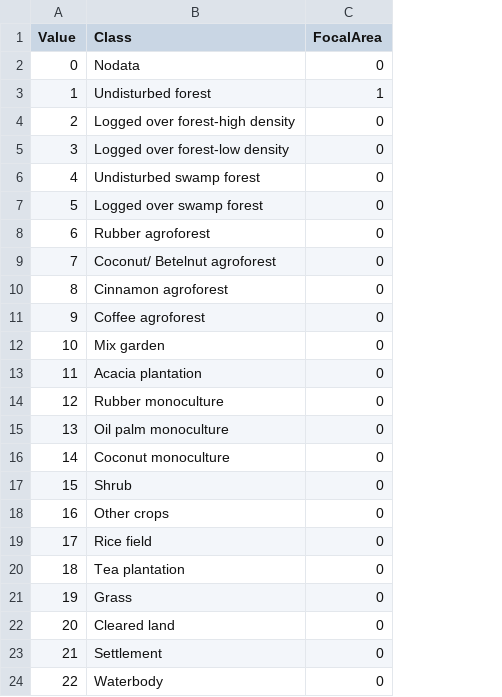
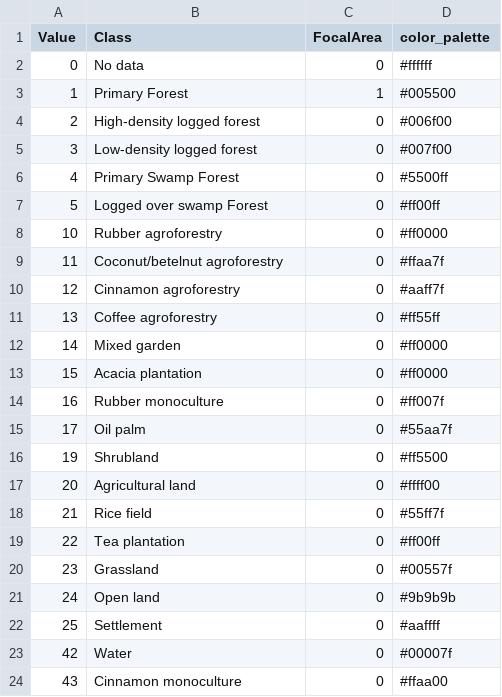
Before and after one commit to icraf-indonesia/lumens-shiny, a CSV file: data/table/Tabel_focal_area_Bungo.csv, drawn as a sheet; removed rows and columns are numbered as before the commit, all else as after; the diff names each change by its address in the sheet, - before the commit and + after, or states it on an @@ line.

Commit message:
#9 update contrast table and focal area table

```diff
--- a/data/table/Tabel_focal_area_Bungo.csv
+++ b/data/table/Tabel_focal_area_Bungo.csv
+column D (color_palette), rows 2-19: #ffffff | #005500 | #006f00 | #007f00 | #5500ff | #ff00ff | #ff0000 | #ffaa7f | #aaff7f | #ff55ff | #ff0000 | #ff0000 | #ff007f | #55aa7f | #ff5500 | #ffff00 | #55ff7f | #ff00ff
-B2 (Class): Nodata
+B2 (Class): No data
-B3 (Class): Undisturbed forest
+B3 (Class): Primary Forest
-B4 (Class): Logged over forest-high density
+B4 (Class): High-density logged forest
-B5 (Class): Logged over forest-low density
+B5 (Class): Low-density logged forest
-B6 (Class): Undisturbed swamp forest
+B6 (Class): Primary Swamp Forest
-B7 (Class): Logged over swamp forest
+B7 (Class): Logged over swamp Forest
-row 8: 6 | Rubber agroforest | 0
-row 9: 7 | Coconut/ Betelnut agroforest | 0
-row 10: 8 | Cinnamon agroforest | 0
-row 11: 9 | Coffee agroforest | 0
-B8 (Class): Mix garden
+B8 (Class): Rubber agroforestry
-B9 (Class): Acacia plantation
+B9 (Class): Coconut/betelnut agroforestry
-B10 (Class): Rubber monoculture
+B10 (Class): Cinnamon agroforestry
-B11 (Class): Oil palm monoculture
+B11 (Class): Coffee agroforestry
-B12 (Class): Coconut monoculture
+B12 (Class): Mixed garden
-B13 (Class): Shrub
+B13 (Class): Acacia plantation
-B14 (Class): Other crops
+B14 (Class): Rubber monoculture
-B15 (Class): Rice field
+B15 (Class): Oil palm
-row 20: 18 | Tea plantation | 0
-B16 (Class): Grass
+B16 (Class): Shrubland
-B17 (Class): Cleared land
+B17 (Class): Agricultural land
-B18 (Class): Settlement
+B18 (Class): Rice field
-B19 (Class): Waterbody
+B19 (Class): Tea plantation
+row 20: 23 | Grassland | 0 | #00557f
+row 21: 24 | Open land | 0 | #9b9b9b
+row 22: 25 | Settlement | 0 | #aaffff
+row 23: 42 | Water | 0 | #00007f
+row 24: 43 | Cinnamon monoculture | 0 | #ffaa00
```
Also changed, not shown: 1 other file.
